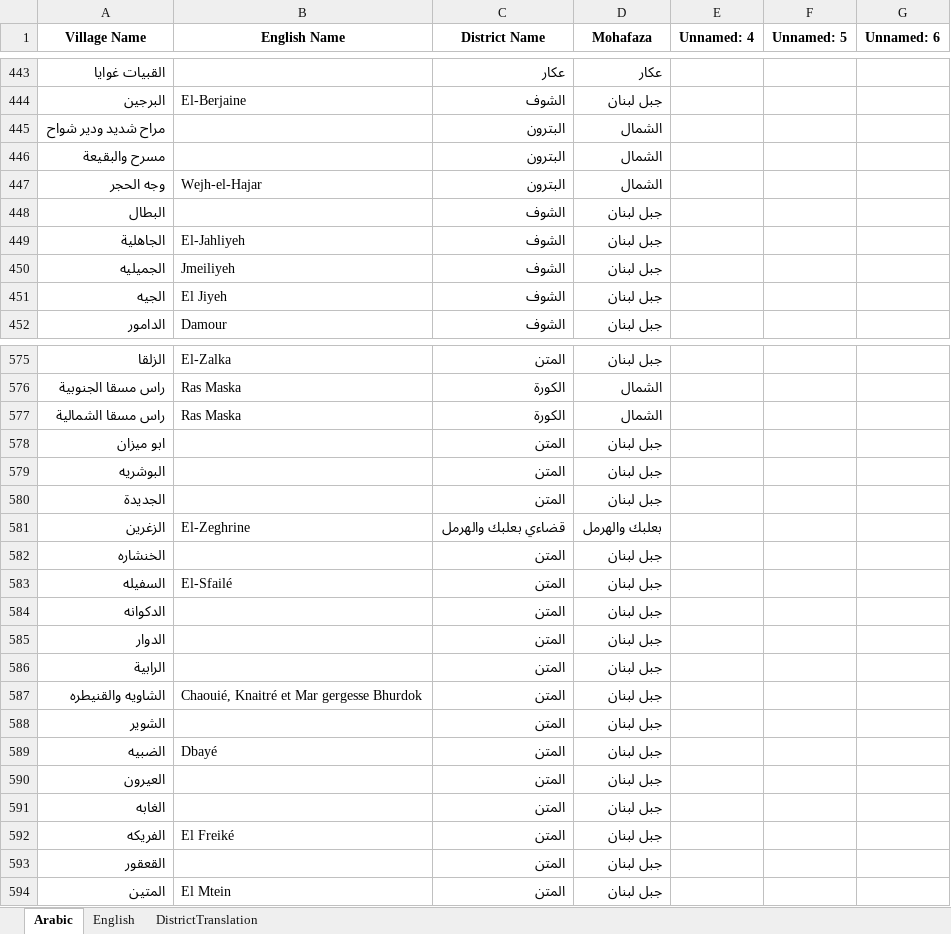
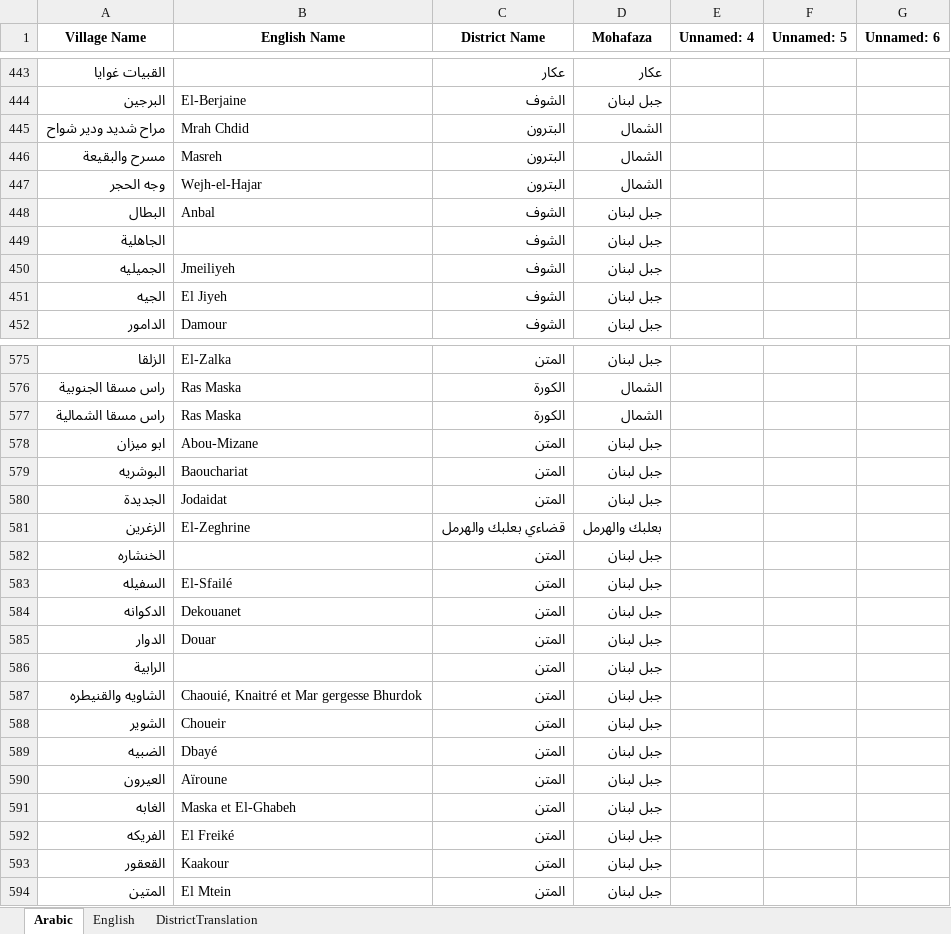
Before and after one commit to EbrahimKaram/Lebanese-Villages-List, an Excel workbook: FuzzyMatch/matched_output.xlsx, sheet Arabic, drawn as a sheet; only a part is shown, gaps mark what is left out; values as stored, in another font and other column widths than the file's, no borders; the diff covers the shown part only; the diff names each change by its address in the sheet, - before the commit and + after, or states it on an @@ line.

```diff
--- a/FuzzyMatch/matched_output.xlsx (sheet Arabic)
+++ b/FuzzyMatch/matched_output.xlsx (sheet Arabic)
-B445 (English Name): (empty)
+B445 (English Name): Mrah Chdid
-B446 (English Name): (empty)
+B446 (English Name): Masreh
-B448 (English Name): (empty)
+B448 (English Name): Anbal
-B449 (English Name): El-Jahliyeh
+B449 (English Name): (empty)
-B578 (English Name): (empty)
+B578 (English Name): Abou-Mizane
-B579 (English Name): (empty)
+B579 (English Name): Baouchariat
-B580 (English Name): (empty)
+B580 (English Name): Jodaidat
-B584 (English Name): (empty)
+B584 (English Name): Dekouanet
-B585 (English Name): (empty)
+B585 (English Name): Douar
-B588 (English Name): (empty)
+B588 (English Name): Choueir
-B590 (English Name): (empty)
+B590 (English Name): Aïroune
-B591 (English Name): (empty)
+B591 (English Name): Maska et El-Ghabeh
-B593 (English Name): (empty)
+B593 (English Name): Kaakour
```
Also changed, not shown: 164 edited cells elsewhere in this sheet, sheet English, 6 other files.
